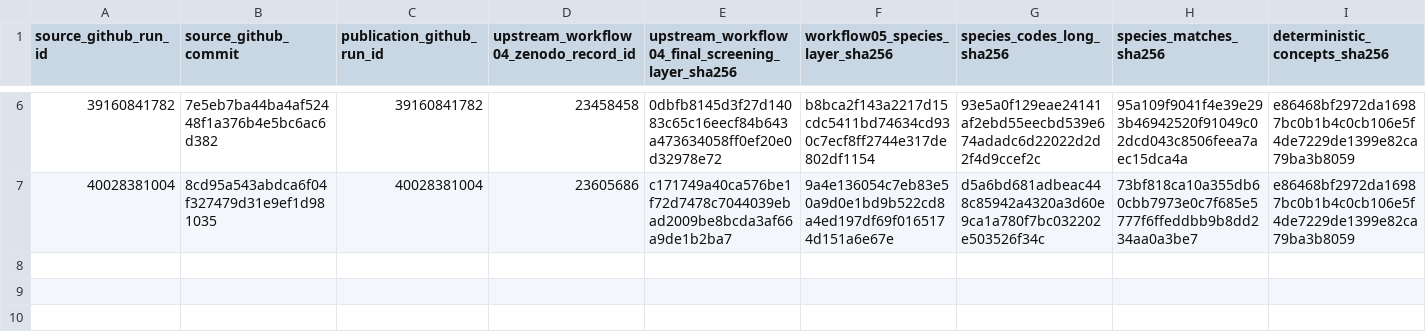
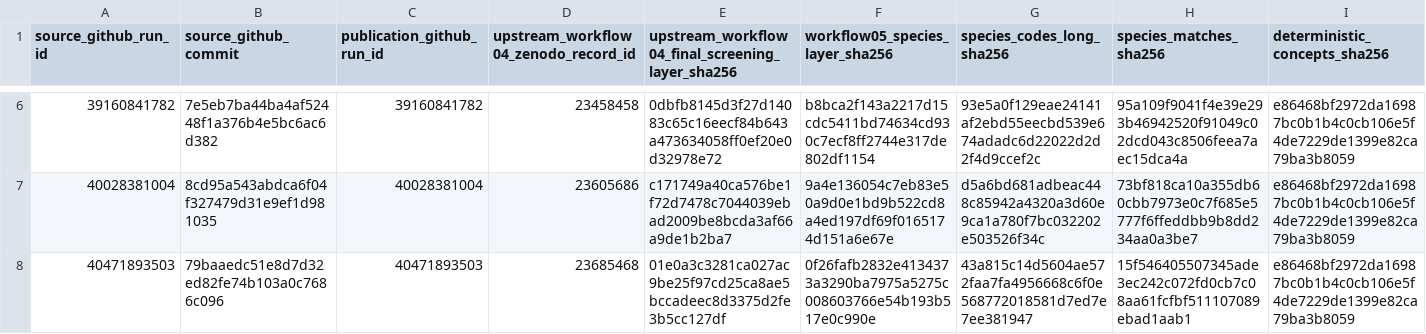
Before and after one commit to thesalmonandthetomato/LivingEvidenceMap, a CSV file: docs/workflow05/zenodo_registry.csv, drawn as a sheet; only a part is shown, gaps mark what is left out; rows hold the shown columns only; the diff names each change by its address in the sheet, - before the commit and + after, or states it on an @@ line.

```diff
--- a/docs/workflow05/zenodo_registry.csv
+++ b/docs/workflow05/zenodo_registry.csv
+row 8: 40471893503 | 79baaedc51e8d7d32ed82fe74b103a0c7686c096 | 40471893503 | 23685468 | 01e0a3c3281ca027ac9be25f97cd25ca8ae5bccadeec8d3375d2fe3b5cc127df | 0f26fafb2832e4134373a3290ba7975a5275c008603766e54b193b517e0c990e | 43a815c14d5604ae572faa7fa4956668c6f0e568772018581d7ed7e7ee381947 | 15f546405507345ade3ec242c072fd0cb7c08aa61fcfbf511107089ebad1aab1 | e86468bf2972da16987bc0b1b4c0cb106e5f4de7229de1399e82ca79ba3b8059
```
Also changed, not shown: 1 other file.
